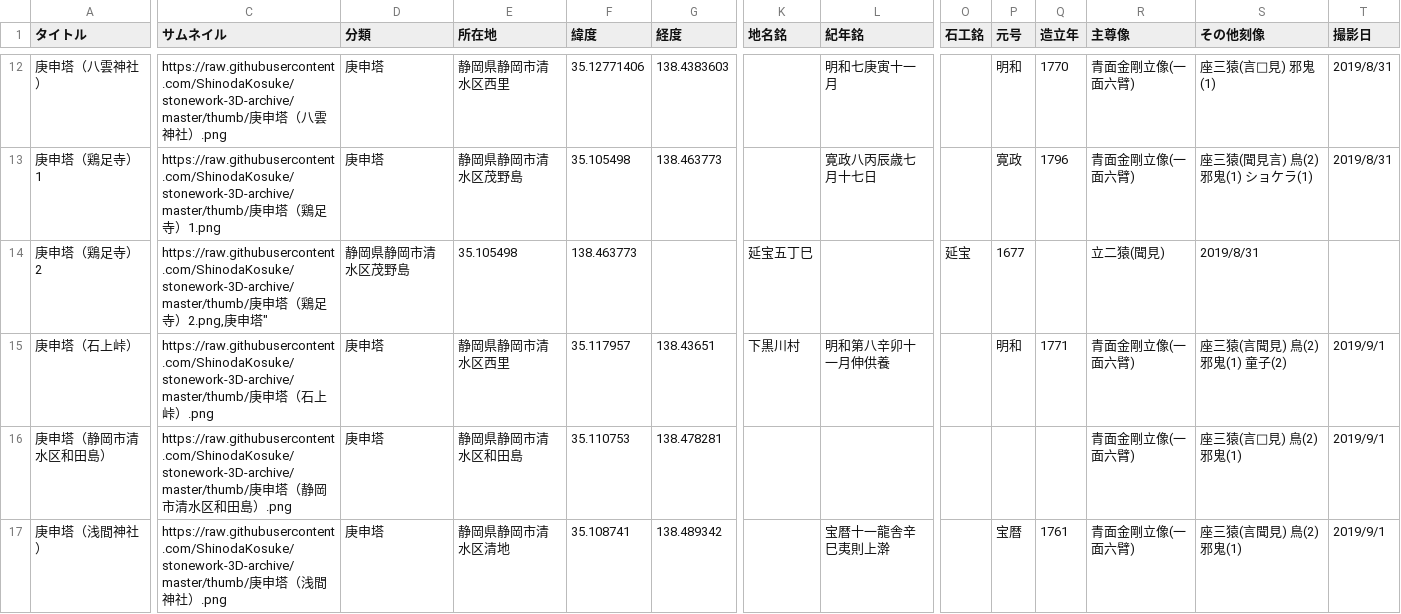
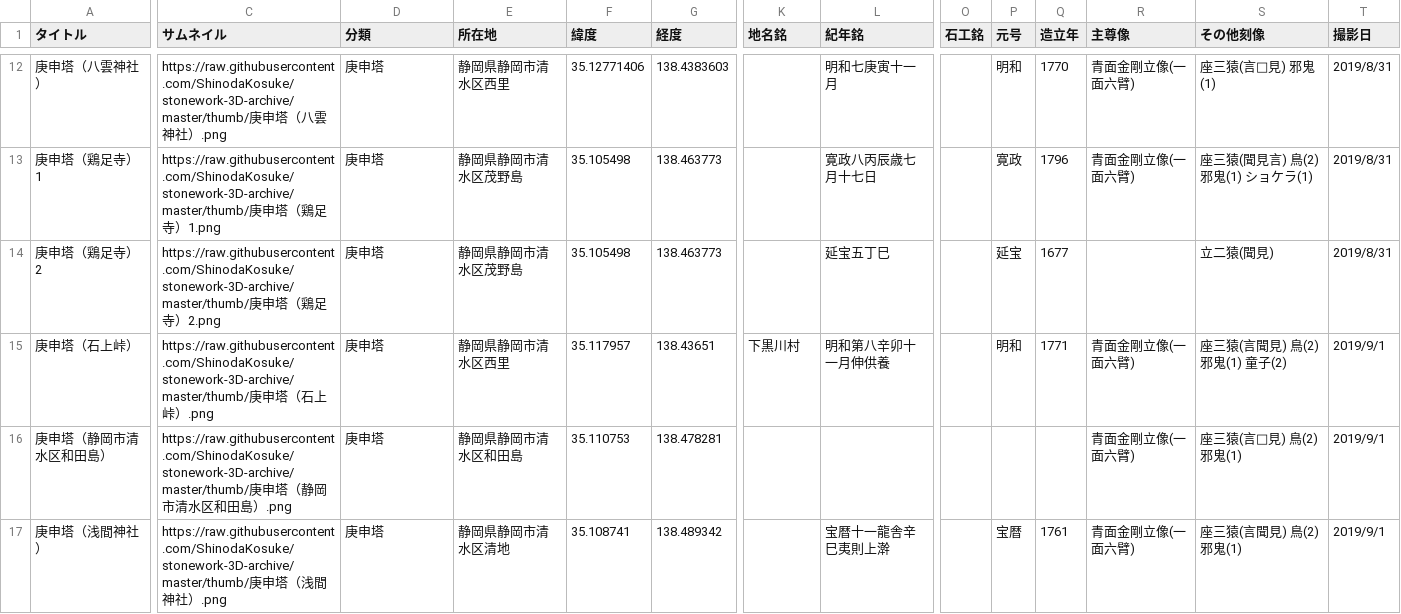
Before and after one commit to ShinodaKosuke/stonework-3D-archive, a CSV file: stonework-3D-archive.csv, drawn as a sheet; only a part is shown, gaps mark what is left out; the diff names each change by its address in the sheet, - before the commit and + after, or states it on an @@ line.

Commit message:
Update stonework-3D-archive.csv

```diff
--- a/stonework-3D-archive.csv
+++ b/stonework-3D-archive.csv
-C14 (サムネイル): …寺）2.png,庚申塔"
+C14 (サムネイル): …寺）2.png
-D14 (分類): 静岡県静岡市清水区茂野島
+D14 (分類): 庚申塔
-E14 (所在地): 35.105498
+E14 (所在地): 静岡県静岡市清水区茂野島
-F14 (緯度): 138.463773
+F14 (緯度): 35.105498
-G14 (経度): (empty)
+G14 (経度): 138.463773
-K14 (地名銘): 延宝五丁巳
+K14 (地名銘): (empty)
-L14 (紀年銘): (empty)
+L14 (紀年銘): 延宝五丁巳
-O14 (石工銘): 延宝
+O14 (石工銘): (empty)
-P14 (元号): 1677
+P14 (元号): 延宝
-Q14 (造立年): (empty)
+Q14 (造立年): 1677
-R14 (主尊像): 立二猿(聞見)
+R14 (主尊像): (empty)
-S14 (その他刻像): 2019/8/31
+S14 (その他刻像): 立二猿(聞見)
-T14 (撮影日): (empty)
+T14 (撮影日): 2019/8/31
```
